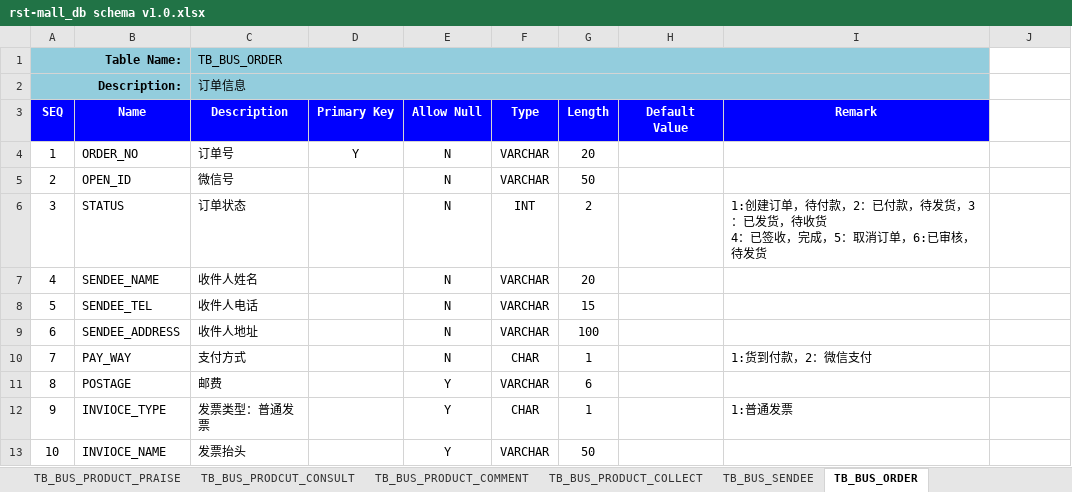
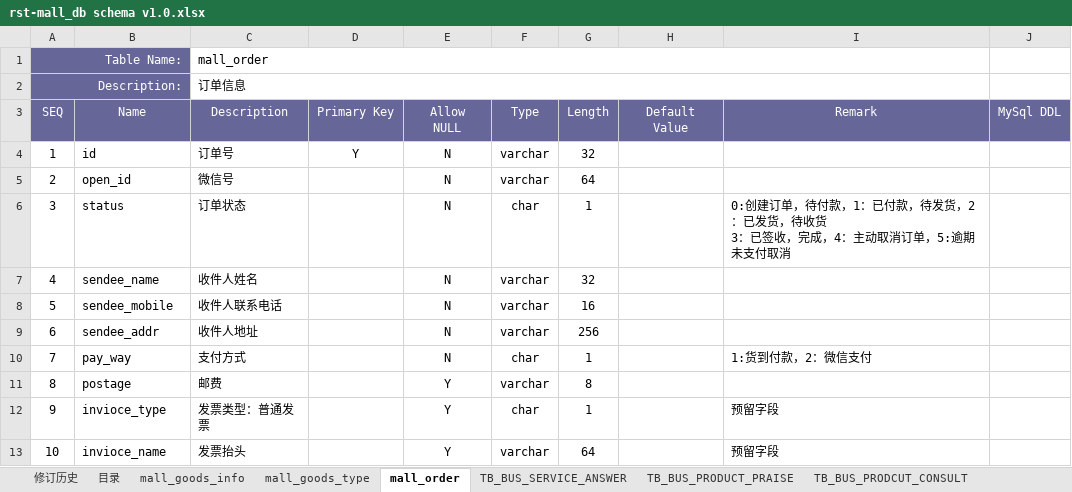
Before and after one commit to fancyrst/rst-mall, an Excel workbook: demo/db/rst-mall_db schema v1.0.xlsx, sheet mall_order, drawn as a sheet; only a part is shown; values as stored, in another font and other column widths than the file's, no borders; ↵ is a line break in a cell; the diff covers the shown part only; the diff names each change by its address in the sheet, - before the commit and + after, or states it on an @@ line.

```diff
--- a/demo/db/rst-mall_db schema v1.0.xlsx (sheet mall_order)
+++ b/demo/db/rst-mall_db schema v1.0.xlsx (sheet mall_order)
-sheet tab: TB_BUS_ORDER
+sheet tab: mall_order
-sheet tab: TB_BUS_PRODUCT_COLLECT
@@ sheet tab order changed: 修订历史 | 目录 | mall_goods_info | mall_goods_type | mall_order | TB_BUS_SERVICE_ANSWER | TB_BUS_PRODUCT_PRAISE | TB_BUS_PRODCUT_CONSULT @@
-A1:B2 fill: #93CDDD
+A1:B2 fill: #666699
@@ A1:A2 bold: on → off, text colour: black → #FFFFFF @@
-C1 (Description): TB_BUS_ORDER
+C1 (Description): mall_order
-C1:I2 fill: #93CDDD
+C1:I2 fill: none
@@ A3:I3 bold: on → off, fill: #0000FF → #666699 @@
-E3: Allow Null
+E3: Allow ↵ NULL
-J3: (empty)
+J3: MySql DDL
-J3 fill: none
+J3 fill: #666699
-B4 (Name): ORDER_NO
+B4 (Name): id
-F4:F5 (Type): VARCHAR
+F4:F5 (Type): varchar
-G4 (Length): 20
+G4 (Length): 32
-B5 (Name): OPEN_ID
+B5 (Name): open_id
-G5 (Length): 50
+G5 (Length): 64
-B6 (Name): STATUS
+B6 (Name): status
-F6 (Type): INT
+F6 (Type): char
-G6 (Length): 2
+G6 (Length): 1
-I6 (Remark): 1:创建订单，待付款，2：已付款，待发货，3：已发货，待收货 ↵ 4：已签收，完成，5：取消订单，6:已审核，待发货
+I6 (Remark): 0:创建订单，待付款，1：已付款，待发货，2：已发货，待收货 ↵ 3：已签收，完成，4：主动取消订单，5:逾期未支付取消
-B7 (Name): SENDEE_NAME
+B7 (Name): sendee_name
-F7:F9 (Type): VARCHAR
+F7:F9 (Type): varchar
-G7 (Length): 20
+G7 (Length): 32
-B8 (Name): SENDEE_TEL
+B8 (Name): sendee_mobile
-C8 (Description): 收件人电话
+C8 (Description): 收件人联系电话
-G8 (Length): 15
+G8 (Length): 16
-B9 (Name): SENDEE_ADDRESS
+B9 (Name): sendee_addr
-G9 (Length): 100
+G9 (Length): 256
-B10 (Name): PAY_WAY
+B10 (Name): pay_way
-F10 (Type): CHAR
+F10 (Type): char
-B11 (Name): POSTAGE
+B11 (Name): postage
-F11 (Type): VARCHAR
+F11 (Type): varchar
-G11 (Length): 6
+G11 (Length): 8
-B12 (Name): INVIOCE_TYPE
+B12 (Name): invioce_type
-F12 (Type): CHAR
+F12 (Type): char
-I12 (Remark): 1:普通发票
+I12 (Remark): 预留字段
-B13 (Name): INVIOCE_NAME
+B13 (Name): invioce_name
-F13 (Type): VARCHAR
+F13 (Type): varchar
-G13 (Length): 50
+G13 (Length): 64
-I13 (Remark): (empty)
+I13 (Remark): 预留字段
```
Also changed, not shown: 22 edited cells and cell formats elsewhere in this sheet, sheet 目录, sheet mall_goods_info, sheet mall_goods_type, sheet 修订历史, other sheet tabs, formulas that keep their value, 3 other files.
